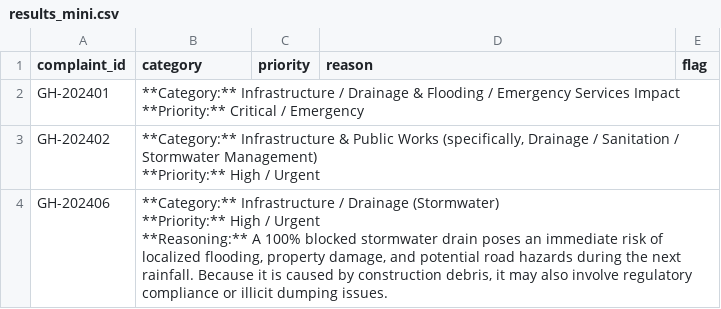
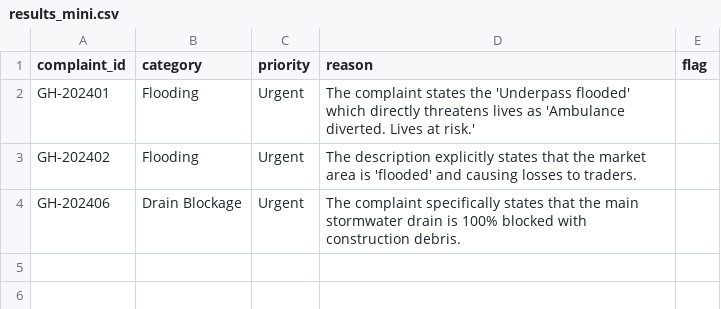
Before and after one commit to nasscomAI/prompt-to-production, a CSV file: uc-0a/results_mini.csv, drawn as a sheet.

Commit message:
UC-0A Fix taxonomy drift and severity blindness: naive prompt returned unstructured markdown with no schema fields -> added structured JSON output, category validation against allowed list, and code-level severity keyword override for priority

```diff
--- a/uc-0a/results_mini.csv
+++ b/uc-0a/results_mini.csv
@@ -1,11 +1,4 @@
 complaint_id,category,priority,reason,flag
-GH-202401,"**Category:** Infrastructure / Drainage & Flooding / Emergency Services Impact
-**Priority:** Critical / Emergency",,,
-GH-202402,"**Category:** Infrastructure & Public Works (specifically, Drainage / Sanitation / Stormwater Management)
-
-**Priority:** High / Urgent",,,
-GH-202406,"**Category:** Infrastructure / Drainage (Stormwater)
-
-**Priority:** High / Urgent
-
-**Reasoning:** A 100% blocked stormwater drain poses an immediate risk of localized flooding, property damage, and potential road hazards during the next rainfall. Because it is caused by construction debris, it may also involve regulatory compliance or illicit dumping issues.",,,
+GH-202401,Flooding,Urgent,The complaint states the 'Underpass flooded' which directly threatens lives as 'Ambulance diverted. Lives at risk.',
+GH-202402,Flooding,Urgent,The description explicitly states that the market area is 'flooded' and causing losses to traders.,
+GH-202406,Drain Blockage,Urgent,The complaint specifically states that the main stormwater drain is 100% blocked with construction debris.,
```
Also changed, not shown: 1 other file.
